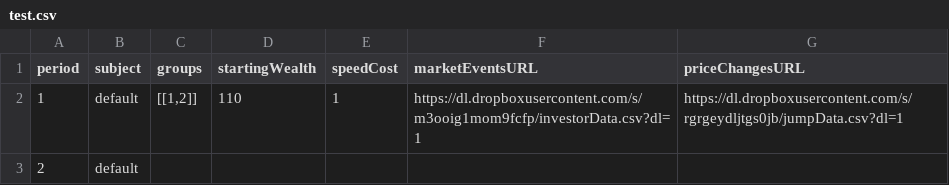
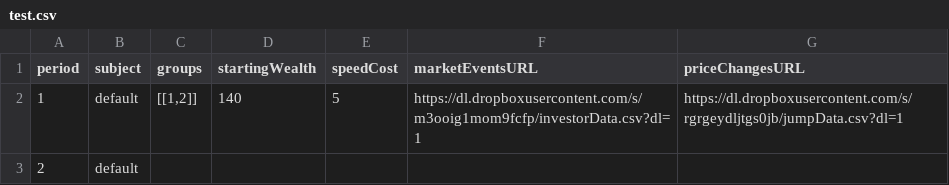
Before and after one commit to Leeps-Lab/redwood_HFT_CDA_ORIG, a CSV file: config/test.csv, drawn as a sheet.

Commit message:
made price scales for market and profit graphs different

```diff
--- a/config/test.csv
+++ b/config/test.csv
@@ -1,3 +1,3 @@
 period,subject,groups,startingWealth,speedCost,marketEventsURL,priceChangesURL
-1,default,"[[1,2]]",110,1,https://dl.dropboxusercontent.com/s/m3ooig1mom9fcfp/investorData.csv?dl=1,https://dl.dropboxusercontent.com/s/rgrgeydljtgs0jb/jumpData.csv?dl=1
+1,default,"[[1,2]]",140,5,https://dl.dropboxusercontent.com/s/m3ooig1mom9fcfp/investorData.csv?dl=1,https://dl.dropboxusercontent.com/s/rgrgeydljtgs0jb/jumpData.csv?dl=1
 2,default,,,,,
```
Also changed, not shown: 1 other file.
